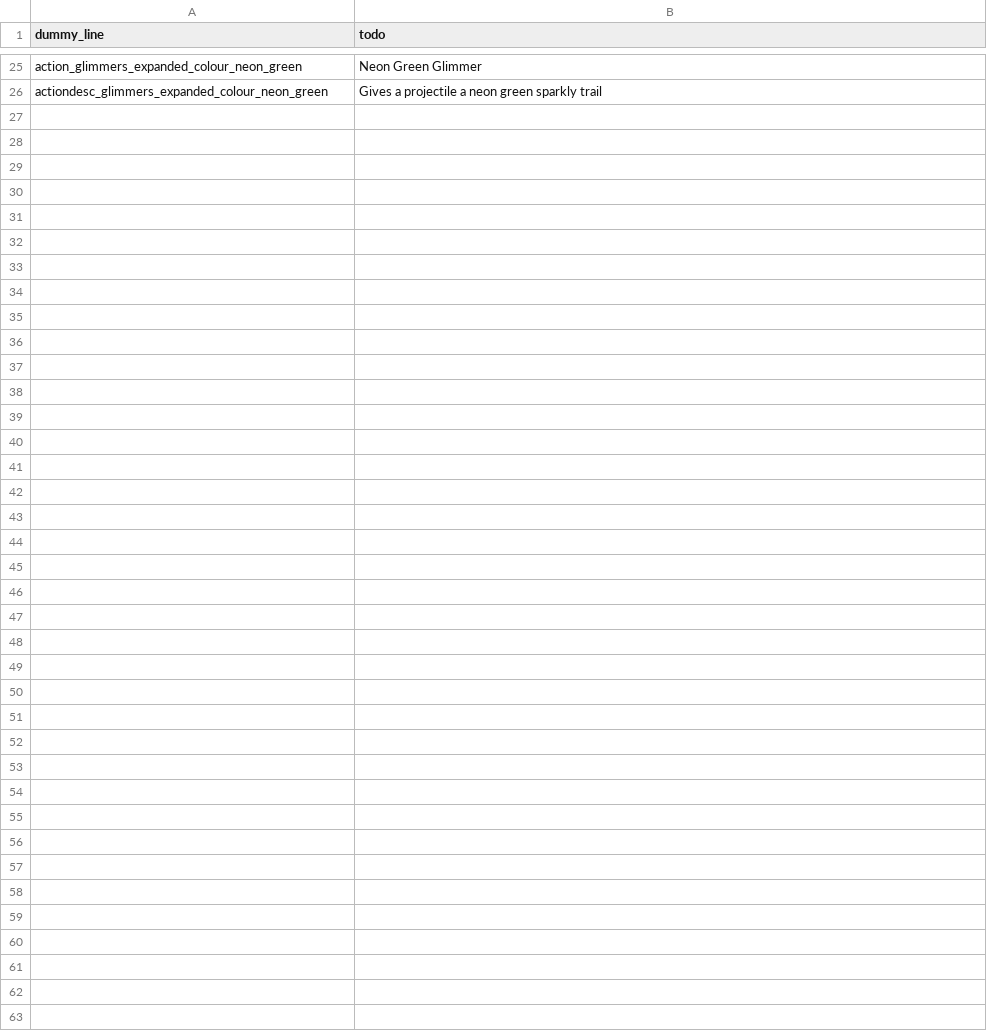
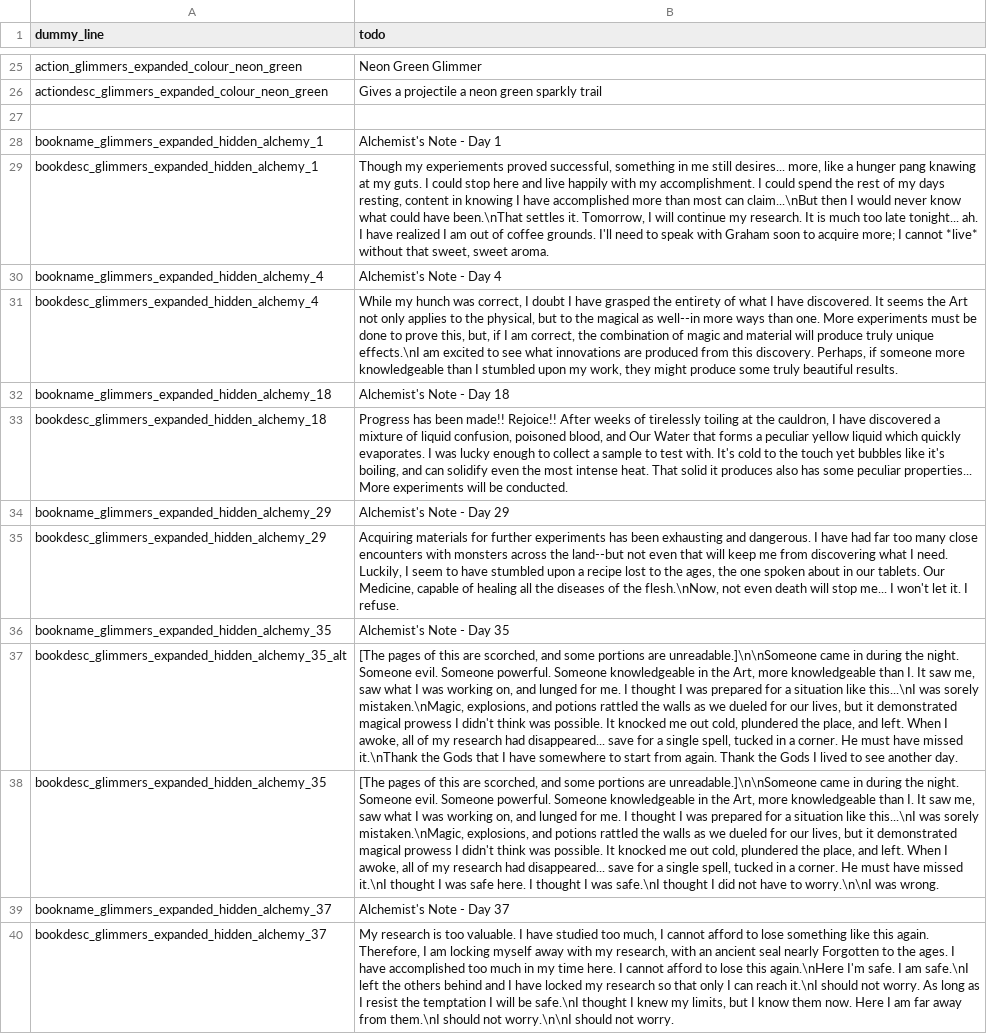
Before and after one commit to Sharpy796/GlimmersExpanded, a CSV file: translations.csv, drawn as a sheet; only a part is shown, gaps mark what is left out; the diff names each change by its address in the sheet, - before the commit and + after, or states it on an @@ line.

```diff
--- a/translations.csv
+++ b/translations.csv
+row 27: (empty)
+row 28: bookname_glimmers_expanded_hidden_alchemy_1 | Alchemist's Note - Day 1
+row 29: bookdesc_glimmers_expanded_hidden_alchemy_1 | Though my experiements proved successful, something in me still desires... more, like a hunger pang knawing at my guts. I could stop here and live happily with my accomplishment. I could spend the rest of my days resting, content in knowing I have accomplished more than most can claim...\nBut then I would never know what could have been.\nThat settles it. Tomorrow, I will continue my research. It is much too late tonight... ah. I have realized I am out of coffee grounds. I'll need to speak with Graham soon to acquire more; I cannot *live* without that sweet, sweet aroma.
+row 30: bookname_glimmers_expanded_hidden_alchemy_4 | Alchemist's Note - Day 4
+row 31: bookdesc_glimmers_expanded_hidden_alchemy_4 | While my hunch was correct, I doubt I have grasped the entirety of what I have discovered. It seems the Art not only applies to the physical, but to the magical as well--in more ways than one. More experiments must be done to prove this, but, if I am correct, the combination of magic and material will produce truly unique effects.\nI am excited to see what innovations are produced from this discovery. Perhaps, if someone more knowledgeable than I stumbled upon my work, they might produce some truly beautiful results.
+row 32: bookname_glimmers_expanded_hidden_alchemy_18 | Alchemist's Note - Day 18
+row 33: bookdesc_glimmers_expanded_hidden_alchemy_18 | Progress has been made!! Rejoice!! After weeks of tirelessly toiling at the cauldron, I have discovered a mixture of liquid confusion, poisoned blood, and Our Water that forms a peculiar yellow liquid which quickly evaporates. I was lucky enough to collect a sample to test with. It's cold to the touch yet bubbles like it's boiling, and can solidify even the most intense heat. That solid it produces also has some peculiar properties... More experiments will be conducted.
+row 34: bookname_glimmers_expanded_hidden_alchemy_29 | Alchemist's Note - Day 29
+row 35: bookdesc_glimmers_expanded_hidden_alchemy_29 | Acquiring materials for further experiments has been exhausting and dangerous. I have had far too many close encounters with monsters across the land--but not even that will keep me from discovering what I need. Luckily, I seem to have stumbled upon a recipe lost to the ages, the one spoken about in our tablets. Our Medicine, capable of healing all the diseases of the flesh.\nNow, not even death will stop me... I won't let it. I refuse.
+row 36: bookname_glimmers_expanded_hidden_alchemy_35 | Alchemist's Note - Day 35
+row 37: bookdesc_glimmers_expanded_hidden_alchemy_35_alt | [The pages of this are scorched, and some portions are unreadable.]\n\nSomeone came in during the night. Someone evil. Someone powerful. Someone knowledgeable in the Art, more knowledgeable than I. It saw me, saw what I was working on, and lunged for me. I thought I was prepared for a situation like this...\nI was sorely mistaken.\nMagic, explosions, and potions rattled the walls as we dueled for our lives, but it demonstrated magical prowess I didn't think was possible. It knocked me out cold, plundered the place, and left. When I awoke, all of my research had disappeared... save for a single spell, tucked in a corner. He must have missed it.\nThank the Gods that I have somewhere to start from again. Thank the Gods I lived to see another day.
+row 38: bookdesc_glimmers_expanded_hidden_alchemy_35 | [The pages of this are scorched, and some portions are unreadable.]\n\nSomeone came in during the night. Someone evil. Someone powerful. Someone knowledgeable in the Art, more knowledgeable than I. It saw me, saw what I was working on, and lunged for me. I thought I was prepared for a situation like this...\nI was sorely mistaken.\nMagic, explosions, and potions rattled the walls as we dueled for our lives, but it demonstrated magical prowess I didn't think was possible. It knocked me out cold, plundered the place, and left. When I awoke, all of my research had disappeared... save for a single spell, tucked in a corner. He must have missed it.\nI thought I was safe here. I thought I was safe.\nI thought I did not have to worry.\n\nI was wrong.
+row 39: bookname_glimmers_expanded_hidden_alchemy_37 | Alchemist's Note - Day 37
+row 40: bookdesc_glimmers_expanded_hidden_alchemy_37 | My research is too valuable. I have studied too much, I cannot afford to lose something like this again. Therefore, I am locking myself away with my research, with an ancient seal nearly Forgotten to the ages. I have accomplished too much in my time here. I cannot afford to lose this again.\nHere I'm safe. I am safe.\nI left the others behind and I have locked my research so that only I can reach it.\nI should not worry. As long as I resist the temptation I will be safe.\nI thought I knew my limits, but I know them now. Here I am far away from them.\nI should not worry.\n\nI should not worry.
```
Also changed, not shown: 10 other files.
